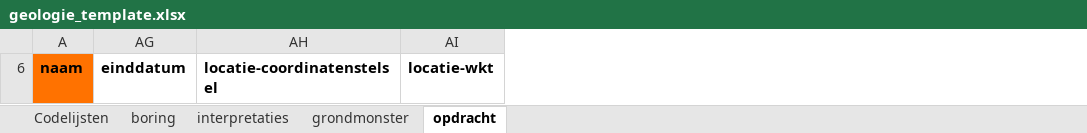
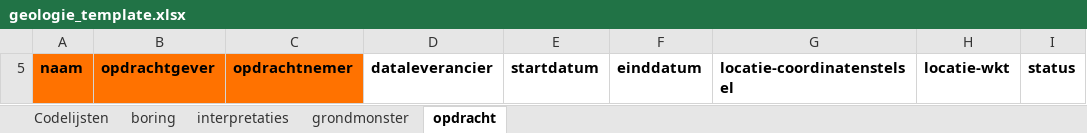
Before and after one commit to DOV-Vlaanderen/xls2xml, an Excel workbook: data/geologie_template.xlsx, sheet opdracht, drawn as a sheet; values as stored, in another font and other column widths than the file's, no borders; 1 other sheet too large or unreadable and not compared; addresses are those after the commit; the diff names each change by its address in the sheet, - before the commit and + after, or states it on an @@ line.

```diff
--- a/data/geologie_template.xlsx (sheet opdracht)
+++ b/data/geologie_template.xlsx (sheet opdracht)
@@ column B unhidden, row 5: opdrachtgever @@
@@ column C unhidden, row 5: opdrachtnemer @@
@@ column D unhidden, row 5: dataleverancier @@
@@ column E unhidden, row 5: startdatum @@
@@ column I unhidden, row 5: status @@
```
Also changed, not shown: sheet Codelijsten, sheet grondmonster, sheet boring, hidden cells, data/bodem_template.xlsx, data/geologie_template_full.xlsx, 18 other files.
